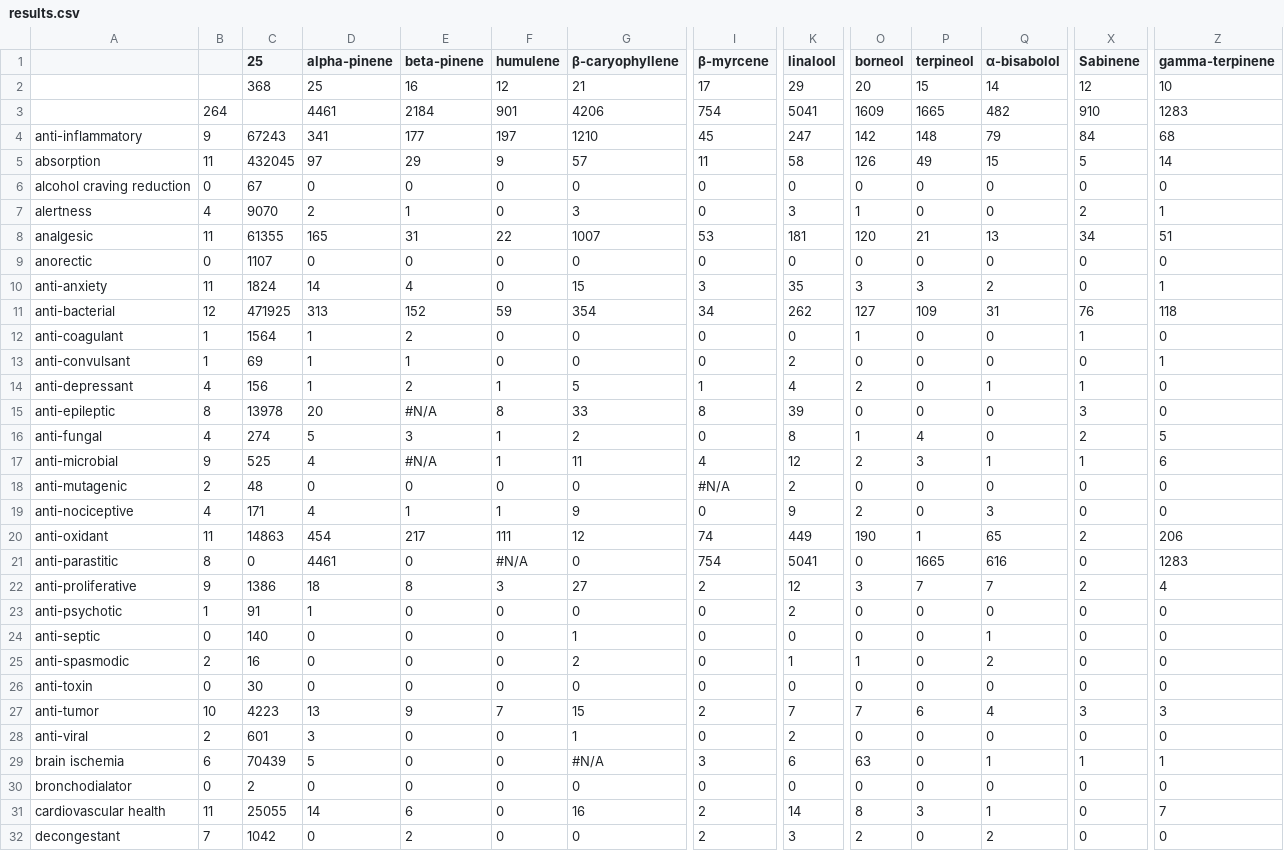
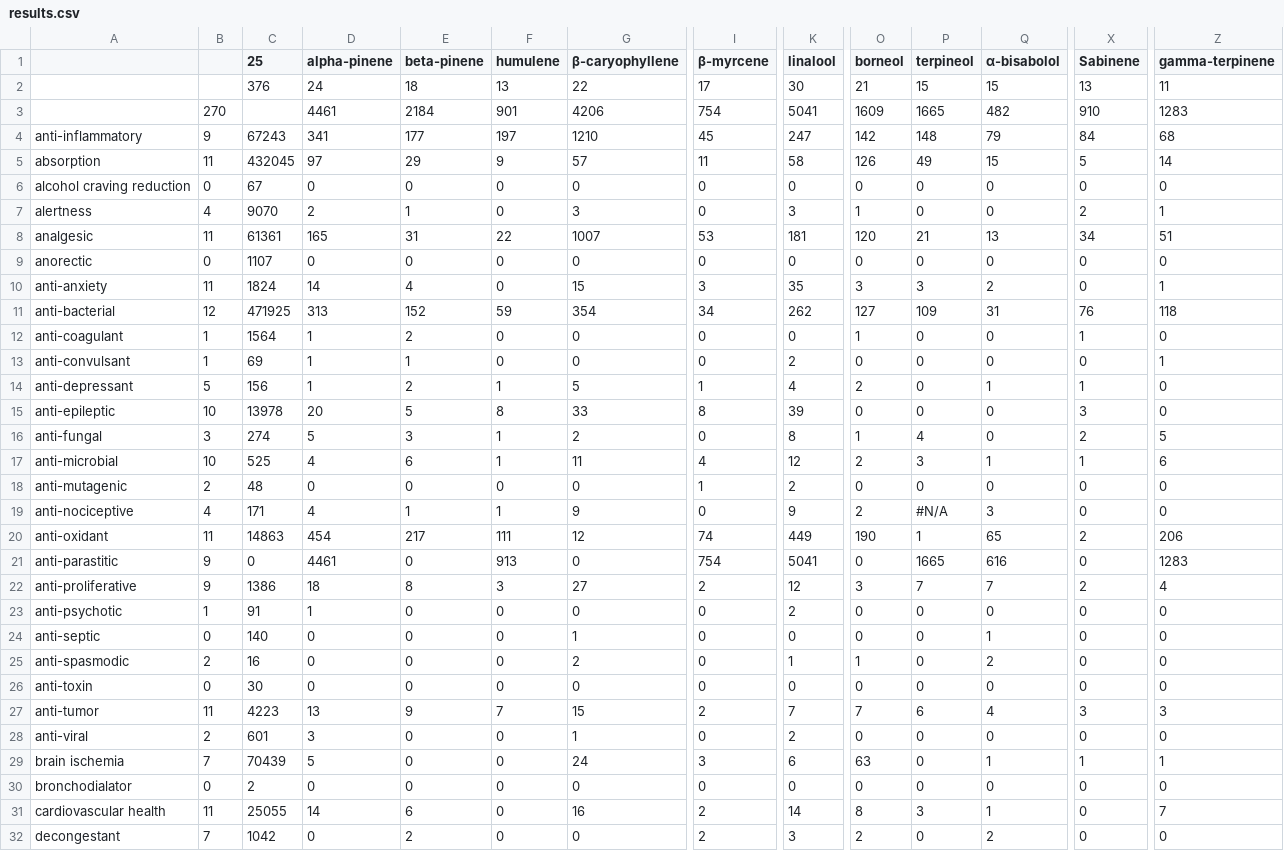
Before and after one commit to Terpedia/terpmed, a CSV file: data/results.csv, drawn as a sheet; only a part is shown, gaps mark what is left out; the diff covers the shown part only; the diff names each change by its address in the sheet, - before the commit and + after, or states it on an @@ line.

```diff
--- a/data/results.csv
+++ b/data/results.csv
-C2 (25): 368
+C2 (25): 376
-D2 (alpha-pinene): 25
+D2 (alpha-pinene): 24
-E2 (beta-pinene): 16
+E2 (beta-pinene): 18
-F2 (humulene): 12
+F2 (humulene): 13
-G2 (β-caryophyllene): 21
+G2 (β-caryophyllene): 22
-K2 (linalool): 29
+K2 (linalool): 30
-O2 (borneol): 20
+O2 (borneol): 21
-Q2 (α-bisabolol): 14
+Q2 (α-bisabolol): 15
-X2 (Sabinene): 12
+X2 (Sabinene): 13
-Z2 (gamma-terpinene): 10
+Z2 (gamma-terpinene): 11
-B3: 264
+B3: 270
-C8 (25): 61355
+C8 (25): 61361
-B14: 4
+B14: 5
-B15: 8
+B15: 10
-E15 (beta-pinene): #N/A
+E15 (beta-pinene): 5
-B16: 4
+B16: 3
-B17: 9
+B17: 10
-E17 (beta-pinene): #N/A
+E17 (beta-pinene): 6
-I18 (β-myrcene): #N/A
+I18 (β-myrcene): 1
-P19 (terpineol): 0
+P19 (terpineol): #N/A
-B21: 8
+B21: 9
-F21 (humulene): #N/A
+F21 (humulene): 913
-B27: 10
+B27: 11
-B29: 6
+B29: 7
-G29 (β-caryophyllene): #N/A
+G29 (β-caryophyllene): 24
```
Also changed, not shown: 11 edited cells elsewhere in this file, public/results.csv, 2 other files.
